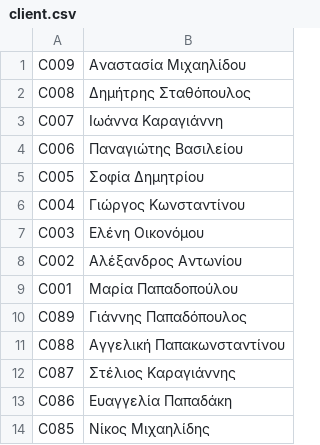
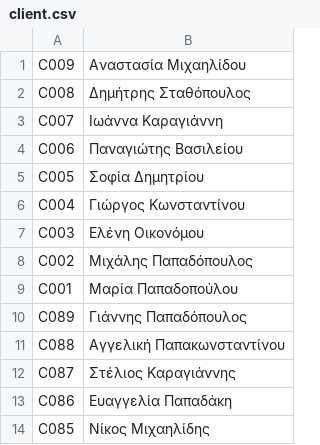
Before and after one commit to re-floqi/BookingUniwaApp, a CSV file: data/client.csv, drawn as a sheet; only a part is shown.

```diff
--- a/data/client.csv
+++ b/data/client.csv
@@ -7,3 +7,3 @@ C004,Γιώργος Κωνσταντίνου
 C003,Ελένη Οικονόμου
-C002,Αλέξανδρος Αντωνίου
+C002,Μιχάλης Παπαδόπουλος
 C001,Μαρία Παπαδοπούλου
```
Also changed, not shown: 1 other file.
